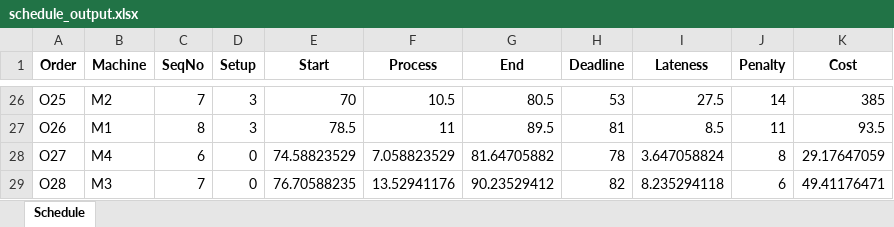
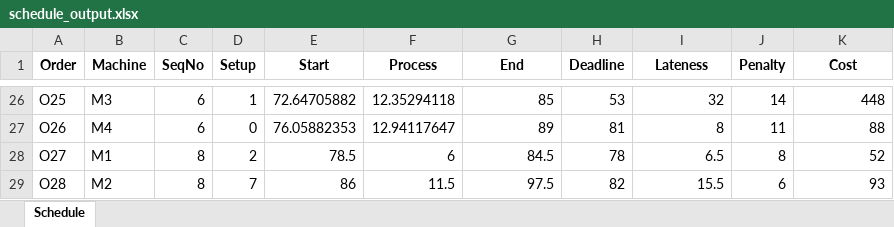
Before and after one commit to SnelleDaan/OR5paintshop, an Excel workbook: schedule_output.xlsx, sheet Schedule, drawn as a sheet; only a part is shown, gaps mark what is left out; values as stored, in another font and other column widths than the file's, no borders; the diff covers the shown part only; the diff names each change by its address in the sheet, - before the commit and + after, or states it on an @@ line.

```diff
--- a/schedule_output.xlsx (sheet Schedule)
+++ b/schedule_output.xlsx (sheet Schedule)
-B26 (Machine): M2
+B26 (Machine): M3
-C26 (SeqNo): 7
+C26 (SeqNo): 6
-D26 (Setup): 3
+D26 (Setup): 1
-E26 (Start): 70
+E26 (Start): 72.64705882
-F26 (Process): 10.5
+F26 (Process): 12.35294118
-G26 (End): 80.5
+G26 (End): 85
-I26 (Lateness): 27.5
+I26 (Lateness): 32
-K26 (Cost): 385
+K26 (Cost): 448
-B27 (Machine): M1
+B27 (Machine): M4
-C27 (SeqNo): 8
+C27 (SeqNo): 6
-D27 (Setup): 3
+D27 (Setup): 0
-E27 (Start): 78.5
+E27 (Start): 76.05882353
-F27 (Process): 11
+F27 (Process): 12.94117647
-G27 (End): 89.5
+G27 (End): 89
-I27 (Lateness): 8.5
+I27 (Lateness): 8
-K27 (Cost): 93.5
+K27 (Cost): 88
-B28 (Machine): M4
+B28 (Machine): M1
-C28 (SeqNo): 6
+C28 (SeqNo): 8
-D28 (Setup): 0
+D28 (Setup): 2
-E28 (Start): 74.58823529
+E28 (Start): 78.5
-F28 (Process): 7.058823529
+F28 (Process): 6
-G28 (End): 81.64705882
+G28 (End): 84.5
-I28 (Lateness): 3.647058824
+I28 (Lateness): 6.5
-K28 (Cost): 29.17647059
+K28 (Cost): 52
-B29 (Machine): M3
+B29 (Machine): M2
-C29 (SeqNo): 7
+C29 (SeqNo): 8
-D29 (Setup): 0
+D29 (Setup): 7
-E29 (Start): 76.70588235
+E29 (Start): 86
-F29 (Process): 13.52941176
+F29 (Process): 11.5
-G29 (End): 90.23529412
+G29 (End): 97.5
-I29 (Lateness): 8.235294118
+I29 (Lateness): 15.5
-K29 (Cost): 49.41176471
+K29 (Cost): 93
```
Also changed, not shown: 6 added rows, 6 removed rows and 150 edited cells elsewhere in this sheet, 3 other files.
